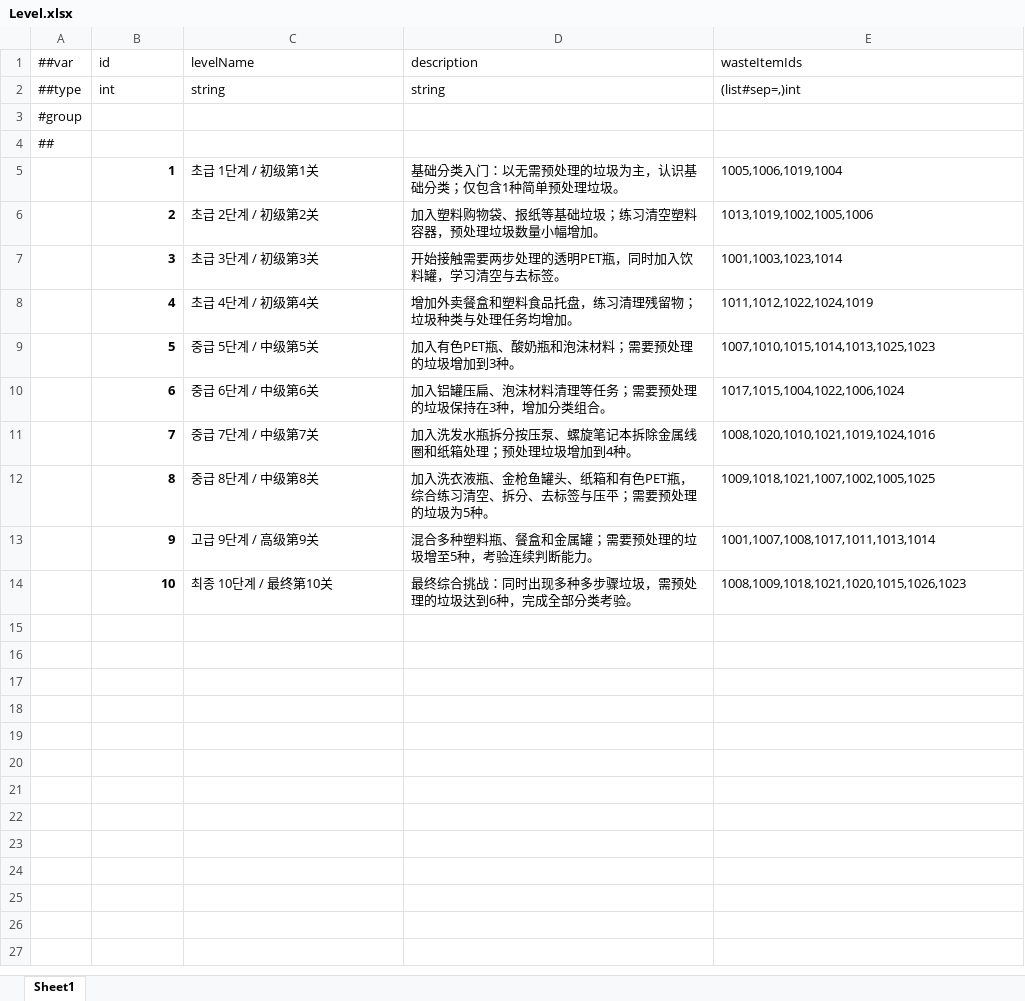
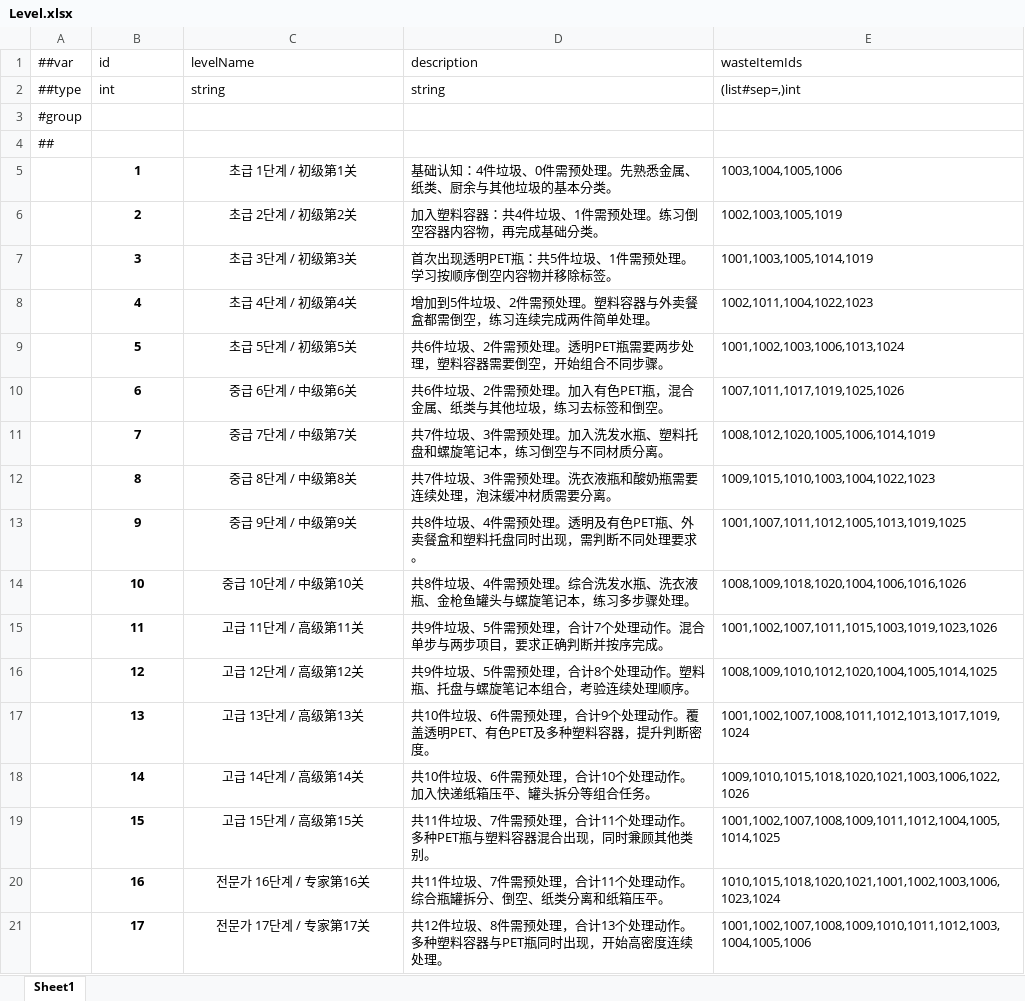
Before and after one commit to XztAAAAA/GarbageCollectionProgra, an Excel workbook: GarbageCollectionProgramUnity/LubanConfig/MiniTemplate/Data/Level.xlsx, sheet Sheet1, drawn as a sheet; only a part is shown; values as stored, in another font and other column widths than the file's, no borders; the diff covers the shown part only; the diff names each change by its address in the sheet, - before the commit and + after, or states it on an @@ line.

```diff
--- a/GarbageCollectionProgramUnity/LubanConfig/MiniTemplate/Data/Level.xlsx (sheet Sheet1)
+++ b/GarbageCollectionProgramUnity/LubanConfig/MiniTemplate/Data/Level.xlsx (sheet Sheet1)
-B5:B14 alignment: right
+B5:B14 alignment: center
-C5:C14 alignment: left
+C5:C14 alignment: center
-D5 (description): 基础分类入门：以无需预处理的垃圾为主，认识基础分类；仅包含1种简单预处理垃圾。
+D5 (description): 基础认知：4件垃圾、0件需预处理。先熟悉金属、纸类、厨余与其他垃圾的基本分类。
-E5 (wasteItemIds): 1005,1006,1019,1004
+E5 (wasteItemIds): 1003,1004,1005,1006
-D6 (description): 加入塑料购物袋、报纸等基础垃圾；练习清空塑料容器，预处理垃圾数量小幅增加。
+D6 (description): 加入塑料容器：共4件垃圾、1件需预处理。练习倒空容器内容物，再完成基础分类。
-E6 (wasteItemIds): 1013,1019,1002,1005,1006
+E6 (wasteItemIds): 1002,1003,1005,1019
-D7 (description): 开始接触需要两步处理的透明PET瓶，同时加入饮料罐，学习清空与去标签。
+D7 (description): 首次出现透明PET瓶：共5件垃圾、1件需预处理。学习按顺序倒空内容物并移除标签。
-E7 (wasteItemIds): 1001,1003,1023,1014
+E7 (wasteItemIds): 1001,1003,1005,1014,1019
-D8 (description): 增加外卖餐盒和塑料食品托盘，练习清理残留物；垃圾种类与处理任务均增加。
+D8 (description): 增加到5件垃圾、2件需预处理。塑料容器与外卖餐盒都需倒空，练习连续完成两件简单处理。
-E8 (wasteItemIds): 1011,1012,1022,1024,1019
+E8 (wasteItemIds): 1002,1011,1004,1022,1023
-C9 (levelName): 중급 5단계 / 中级第5关
+C9 (levelName): 초급 5단계 / 初级第5关
-D9 (description): 加入有色PET瓶、酸奶瓶和泡沫材料；需要预处理的垃圾增加到3种。
+D9 (description): 共6件垃圾、2件需预处理。透明PET瓶需要两步处理，塑料容器需要倒空，开始组合不同步骤。
-E9 (wasteItemIds): 1007,1010,1015,1014,1013,1025,1023
+E9 (wasteItemIds): 1001,1002,1003,1006,1013,1024
-D10 (description): 加入铝罐压扁、泡沫材料清理等任务；需要预处理的垃圾保持在3种，增加分类组合。
+D10 (description): 共6件垃圾、2件需预处理。加入有色PET瓶，混合金属、纸类与其他垃圾，练习去标签和倒空。
-E10 (wasteItemIds): 1017,1015,1004,1022,1006,1024
+E10 (wasteItemIds): 1007,1011,1017,1019,1025,1026
-D11 (description): 加入洗发水瓶拆分按压泵、螺旋笔记本拆除金属线圈和纸箱处理；预处理垃圾增加到4种。
+D11 (description): 共7件垃圾、3件需预处理。加入洗发水瓶、塑料托盘和螺旋笔记本，练习倒空与不同材质分离。
-E11 (wasteItemIds): 1008,1020,1010,1021,1019,1024,1016
+E11 (wasteItemIds): 1008,1012,1020,1005,1006,1014,1019
-D12 (description): 加入洗衣液瓶、金枪鱼罐头、纸箱和有色PET瓶，综合练习清空、拆分、去标签与压平；需要预处理的垃圾为5种。
+D12 (description): 共7件垃圾、3件需预处理。洗衣液瓶和酸奶瓶需要连续处理，泡沫缓冲材质需要分离。
-E12 (wasteItemIds): 1009,1018,1021,1007,1002,1005,1025
+E12 (wasteItemIds): 1009,1015,1010,1003,1004,1022,1023
-C13 (levelName): 고급 9단계 / 高级第9关
+C13 (levelName): 중급 9단계 / 中级第9关
-D13 (description): 混合多种塑料瓶、餐盒和金属罐；需要预处理的垃圾增至5种，考验连续判断能力。
+D13 (description): 共8件垃圾、4件需预处理。透明及有色PET瓶、外卖餐盒和塑料托盘同时出现，需判断不同处理要求。
-E13 (wasteItemIds): 1001,1007,1008,1017,1011,1013,1014
+E13 (wasteItemIds): 1001,1007,1011,1012,1005,1013,1019,1025
-C14 (levelName): 최종 10단계 / 最终第10关
+C14 (levelName): 중급 10단계 / 中级第10关
-D14 (description): 最终综合挑战：同时出现多种多步骤垃圾，需预处理的垃圾达到6种，完成全部分类考验。
+D14 (description): 共8件垃圾、4件需预处理。综合洗发水瓶、洗衣液瓶、金枪鱼罐头与螺旋笔记本，练习多步骤处理。
-E14 (wasteItemIds): 1008,1009,1018,1021,1020,1015,1026,1023
+E14 (wasteItemIds): 1008,1009,1018,1020,1004,1006,1016,1026
+row 15:  | 11 | 고급 11단계 / 高级第11关 | 共9件垃圾、5件需预处理，合计7个处理动作。混合单步与两步项目，要求正确判断并按序完成。 | 1001,1002,1007,1011,1015,1003,1019,1023,1026
+row 16:  | 12 | 고급 12단계 / 高级第12关 | 共9件垃圾、5件需预处理，合计8个处理动作。塑料瓶、托盘与螺旋笔记本组合，考验连续处理顺序。 | 1008,1009,1010,1012,1020,1004,1005,1014,1025
+row 17:  | 13 | 고급 13단계 / 高级第13关 | 共10件垃圾、6件需预处理，合计9个处理动作。覆盖透明PET、有色PET及多种塑料容器，提升判断密度。 | 1001,1002,1007,1008,1011,1012,1013,1017,1019,1024
+row 18:  | 14 | 고급 14단계 / 高级第14关 | 共10件垃圾、6件需预处理，合计10个处理动作。加入快递纸箱压平、罐头拆分等组合任务。 | 1009,1010,1015,1018,1020,1021,1003,1006,1022,1026
+row 19:  | 15 | 고급 15단계 / 高级第15关 | 共11件垃圾、7件需预处理，合计11个处理动作。多种PET瓶与塑料容器混合出现，同时兼顾其他类别。 | 1001,1002,1007,1008,1009,1011,1012,1004,1005,1014,1025
+row 20:  | 16 | 전문가 16단계 / 专家第16关 | 共11件垃圾、7件需预处理，合计11个处理动作。综合瓶罐拆分、倒空、纸类分离和纸箱压平。 | 1010,1015,1018,1020,1021,1001,1002,1003,1006,1023,1024
+row 21:  | 17 | 전문가 17단계 / 专家第17关 | 共12件垃圾、8件需预处理，合计13个处理动作。多种塑料容器与PET瓶同时出现，开始高密度连续处理。 | 1001,1002,1007,1008,1009,1010,1011,1012,1003,1004,1005,1006
```
Also changed, not shown: 3 added rows elsewhere in this sheet, 1 other file.
